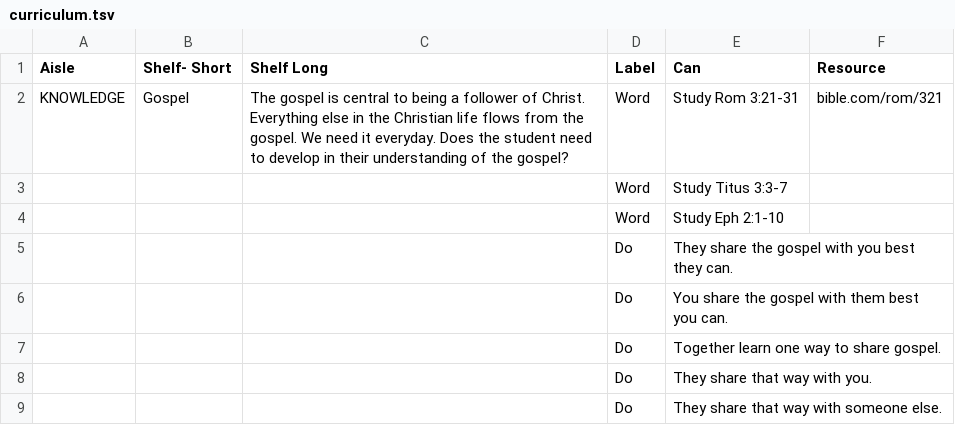
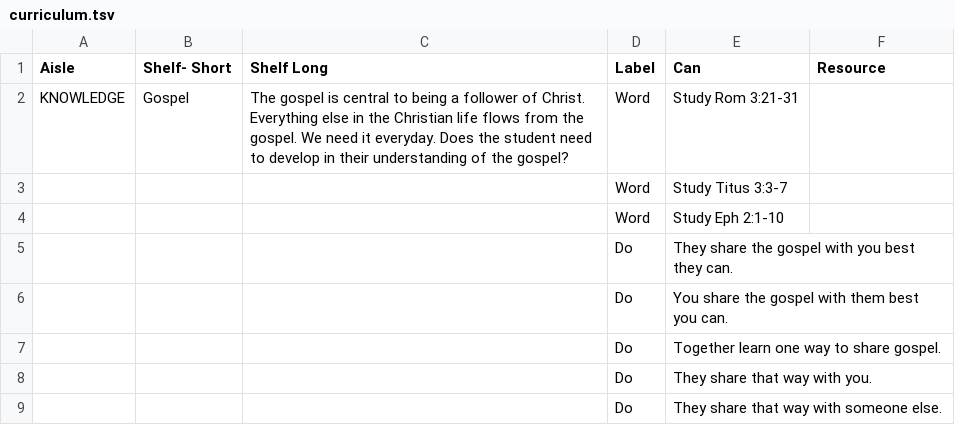
Before and after one commit to cmmadmin/mentor_me-rails, a TSV file: db/curriculum.tsv, drawn as a sheet; only a part is shown.

Commit message:
Small changeto curriculum

```diff
--- a/db/curriculum.tsv
+++ b/db/curriculum.tsv
@@ -1,3 +1,3 @@
 Aisle	Shelf- Short	Shelf Long	Label	Can	Resource
-KNOWLEDGE	Gospel	The gospel is central to being a follower of Christ. Everything else in the Christian life flows from the gospel. We need it everyday. Does the student need to develop in their understanding of the gospel? 	Word	Study Rom 3:21-31	bible.com/rom/321
+KNOWLEDGE	Gospel	The gospel is central to being a follower of Christ. Everything else in the Christian life flows from the gospel. We need it everyday. Does the student need to develop in their understanding of the gospel? 	Word	Study Rom 3:21-31	
 			Word	Study Titus 3:3-7	
```
